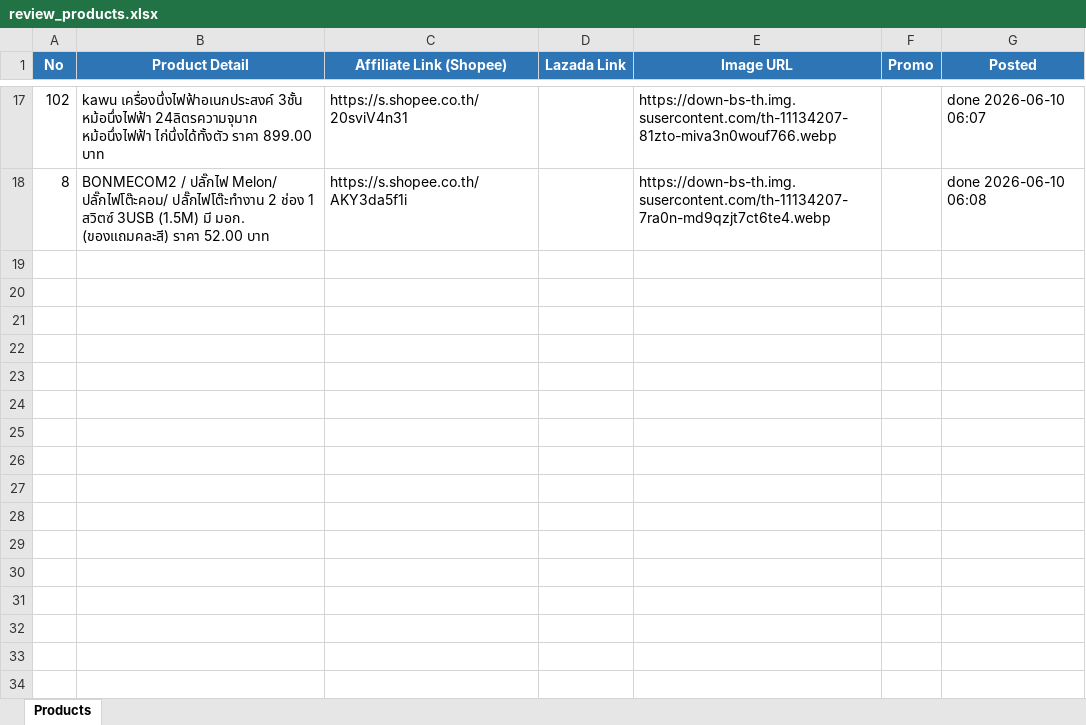
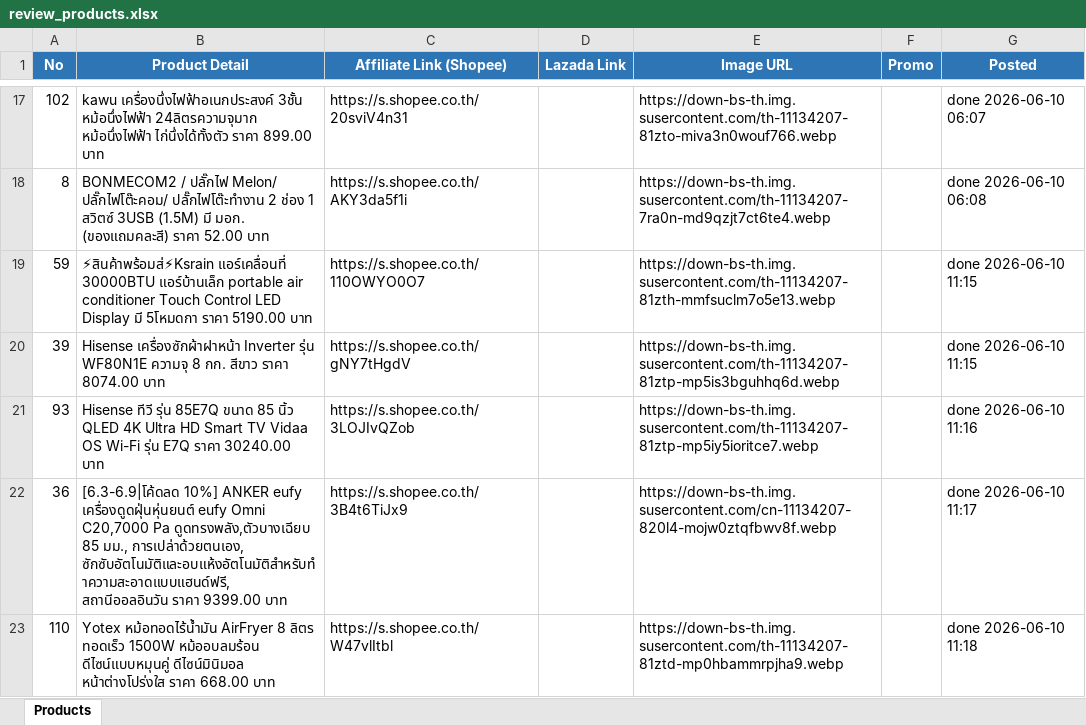
Before and after one commit to tongono-creator/rocket, an Excel workbook: review_products.xlsx, sheet Products, drawn as a sheet; only a part is shown, gaps mark what is left out; values as stored, in another font and other column widths than the file's, no borders; the diff names each change by its address in the sheet, - before the commit and + after, or states it on an @@ line.

```diff
--- a/review_products.xlsx (sheet Products)
+++ b/review_products.xlsx (sheet Products)
+row 19: 59 | ⚡สินค้าพร้อมส่⚡Ksrain แอร์เคลื่อนที่ 30000BTU แอร์บ้านเล็ก portable air conditioner Touch Control LED Display มี 5โหมดกา ราคา 5190.00 บาท | https://s.shopee.co.th/110OWYO0O7 |  | https://down-bs-th.img.susercontent.com/th-11134207-81zth-mmfsuclm7o5e13.webp |  | done 2026-06-10 11:15
+row 20: 39 | Hisense เครื่องซักผ้าฝาหน้า Inverter รุ่น WF80N1E ความจุ 8 กก. สีขาว ราคา 8074.00 บาท | https://s.shopee.co.th/gNY7tHgdV |  | https://down-bs-th.img.susercontent.com/th-11134207-81ztp-mp5is3bguhhq6d.webp |  | done 2026-06-10 11:15
+row 21: 93 | Hisense ทีวี รุ่น 85E7Q ขนาด 85 นิ้ว QLED 4K Ultra HD Smart TV Vidaa OS Wi-Fi รุ่น E7Q ราคา 30240.00 บาท | https://s.shopee.co.th/3LOJIvQZob |  | https://down-bs-th.img.susercontent.com/th-11134207-81ztp-mp5iy5ioritce7.webp |  | done 2026-06-10 11:16
+row 22: 36 | [6.3-6.9|โค้ดลด 10%] ANKER eufy เครื่องดูดฝุ่นหุ่นยนต์ eufy Omni C20,7000 Pa ดูดทรงพลัง,ตัวบางเฉียบ 85 มม., การเปล่าด้วยตนเอง, ซักซับอัตโนมัติและอบแห้งอัตโนมัติสําหรับทําความสะอาดแบบแฮนด์ฟรี, สถานีออลอินวัน ราคา 9399.00 บาท | https://s.shopee.co.th/3B4t6TiJx9 |  | https://down-bs-th.img.susercontent.com/cn-11134207-820l4-mojw0ztqfbwv8f.webp |  | done 2026-06-10 11:17
+row 23: 110 | Yotex หม้อทอดไร้น้ำมัน AirFryer 8 ลิตร ทอดเร็ว 1500W หม้ออบลมร้อน ดีไซน์แบบหมุนคู่ ดีไซน์มินิมอล หน้าต่างโปร่งใส ราคา 668.00 บาท | https://s.shopee.co.th/W47vlItbl |  | https://down-bs-th.img.susercontent.com/th-11134207-81ztd-mp0hbammrpjha9.webp |  | done 2026-06-10 11:18
```
